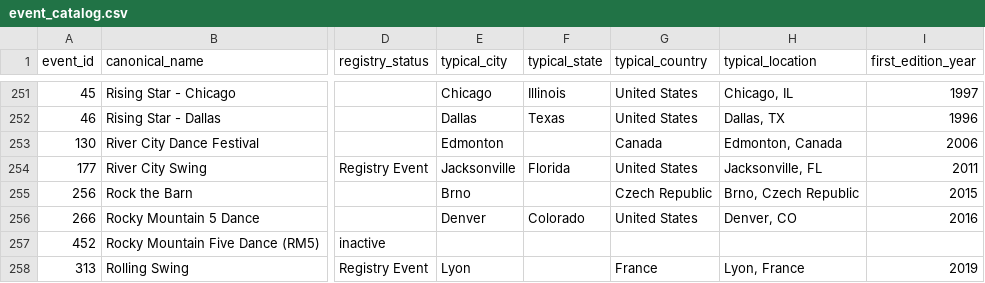
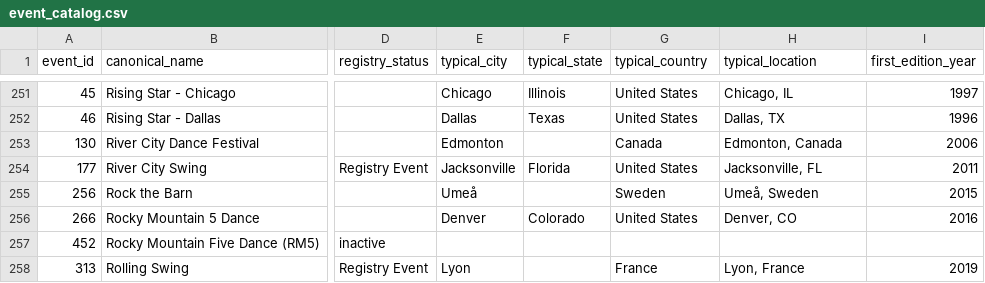
Before and after one commit to zlat1109/wsdc-data-pipeline, a CSV file: data/event_catalog.csv, drawn as a sheet; only a part is shown, gaps mark what is left out; the diff names each change by its address in the sheet, - before the commit and + after, or states it on an @@ line.

```diff
--- a/data/event_catalog.csv
+++ b/data/event_catalog.csv
-E255 (typical_city): Brno
+E255 (typical_city): Umeå
-G255 (typical_country): Czech Republic
+G255 (typical_country): Sweden
-H255 (typical_location): Brno, Czech Republic
+H255 (typical_location): Umeå, Sweden
```
Also changed, not shown: data/event_editions.csv, data/events_wsdc.csv, 5 other files.
